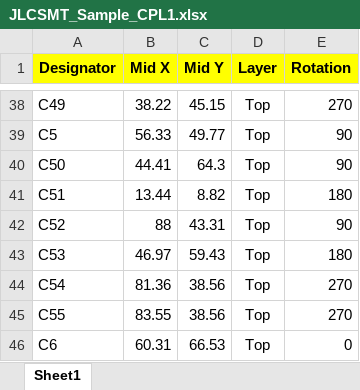
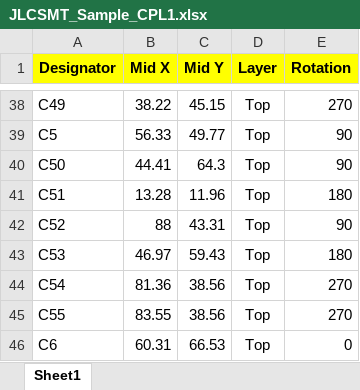
Before and after one commit to openenergymonitor/STM32, an Excel workbook: Hardware/stm32-pi_full/stm32 v1.1 working BoM/JLCSMT_Sample_CPL1.xlsx, sheet Sheet1, drawn as a sheet; only a part is shown, gaps mark what is left out; values as stored, in another font and other column widths than the file's, no borders; the diff names each change by its address in the sheet, - before the commit and + after, or states it on an @@ line.

```diff
--- a/Hardware/stm32-pi_full/stm32 v1.1 working BoM/JLCSMT_Sample_CPL1.xlsx (sheet Sheet1)
+++ b/Hardware/stm32-pi_full/stm32 v1.1 working BoM/JLCSMT_Sample_CPL1.xlsx (sheet Sheet1)
-B41 (Mid X): 13.44
+B41 (Mid X): 13.28
-C41 (Mid Y): 8.82
+C41 (Mid Y): 11.96
```
Also changed, not shown: 1 other file.
